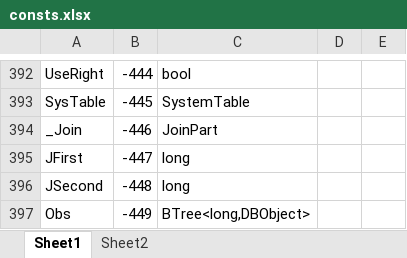
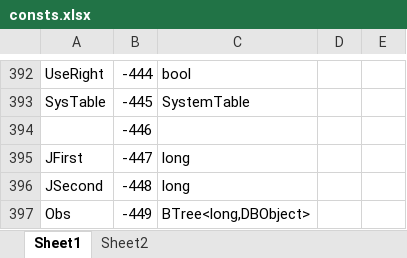
Before and after one commit to MalcolmCrowe/ShareableDataStructures, an Excel workbook: PyrrhoV7alpha/doc/consts.xlsx, sheet Sheet1, drawn as a sheet; only a part is shown, gaps mark what is left out; values as stored, in another font and other column widths than the file's, no borders; the diff covers the shown part only; the diff names each change by its address in the sheet, - before the commit and + after, or states it on an @@ line.

```diff
--- a/PyrrhoV7alpha/doc/consts.xlsx (sheet Sheet1)
+++ b/PyrrhoV7alpha/doc/consts.xlsx (sheet Sheet1)
-A394: _Join
+A394: (empty)
-C394: JoinPart
+C394: (empty)
```
Also changed, not shown: 27 edited cells elsewhere in this sheet, 19 other files.
